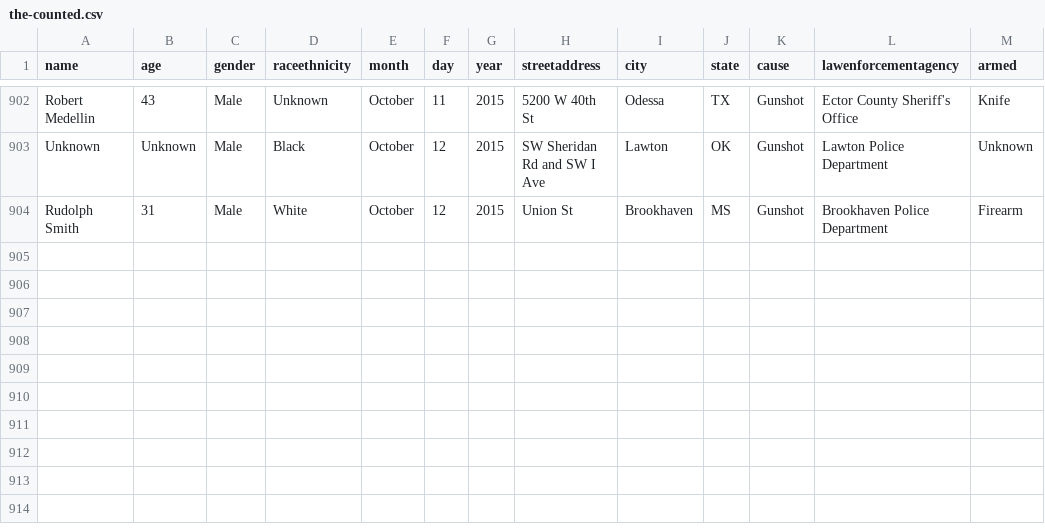
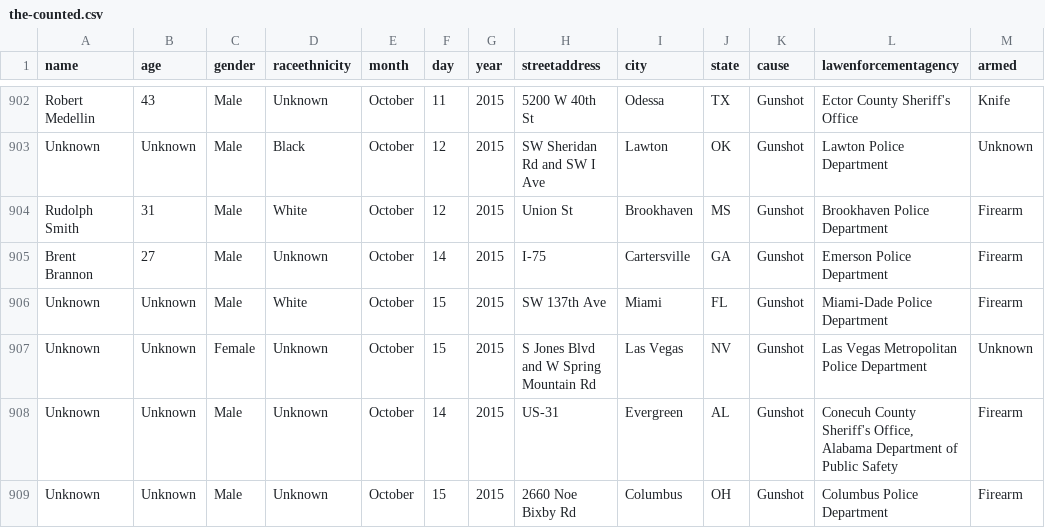
Before and after one commit to tigrevol8888/thecounted, a CSV file: data/the-counted.csv, drawn as a sheet; only a part is shown, gaps mark what is left out.

Commit message:
Add latest data from the Guardian's "The Counted"
Taken from https://interactive.guim.co.uk/2015/the-counted/thecounted-data.zip, as requested at 2015-10-15 22:19:49. Content length was 137,463 bytes.

ZIP file contained:

  the-counted.csv
    136,959 bytes
    Last modified 2015-10-15 17:35:48
  README.txt
    280 bytes
    Last modified 2015-10-15 17:35:48

Response headers were:

  content-length:                137463
  via:                           1.1 varnish
  x-cache:                       MISS
  access-control-expose-headers: Date
  x-amz-id-2:                    iTLU+ce7lixO87lgUDBjdL78QgodnyNjSnlQa9rBGHHC4gHKxrp/HWwcC4IMptkX
  accept-ranges:                 bytes
  x-timer:                       S1444947589.886595,VS0,VE26
  server:                        AmazonS3
  last-modified:                 Thu, 15 Oct 2015 21:36:18 GMT
  connection:                    keep-alive
  x-amz-request-id:              EF94683EB7E485CA
  x-cache-hits:                  0
  etag:                          "896b87e31c34b0a0ca366b33e706ce1f"
  x-served-by:                   cache-iad2141-IAD
  cache-control:                 max-age=20
  date:                          Thu, 15 Oct 2015 22:19:49 GMT
  access-control-allow-origin:   *
  access-control-allow-headers:  Accept,Authorization,Cache-Control,Content-Type,DNT,If-Modified-Since,Keep-Alive,Origin,User-Agent,X-Mx-ReqToken,X-Requested-With
  content-type:                  application/zip
  age:                           0
  access-control-allow-methods:  GET, POST, PUT, DELETE, OPTIONS

```diff
--- a/data/the-counted.csv
+++ b/data/the-counted.csv
@@ -904 +904,6 @@ name,age,gender,raceethnicity,month,day,year,streetaddress,city,state,cause,lawe
 "Rudolph Smith","31","Male","White","October","12","2015","Union St","Brookhaven","MS","Gunshot","Brookhaven Police Department","Firearm"
+"Brent Brannon","27","Male","Unknown","October","14","2015","I-75","Cartersville","GA","Gunshot","Emerson Police Department","Firearm"
+"Unknown","Unknown","Male","White","October","15","2015","SW 137th Ave","Miami","FL","Gunshot","Miami-Dade Police Department","Firearm"
+"Unknown","Unknown","Female","Unknown","October","15","2015","S Jones Blvd and W Spring Mountain Rd","Las Vegas","NV","Gunshot","Las Vegas Metropolitan Police Department","Unknown"
+"Unknown","Unknown","Male","Unknown","October","14","2015","US-31","Evergreen","AL","Gunshot","Conecuh County Sheriff's Office, Alabama Department of Public Safety","Firearm"
+"Unknown","Unknown","Male","Unknown","October","15","2015","2660 Noe Bixby Rd","Columbus","OH","Gunshot","Columbus Police Department","Firearm"
```
